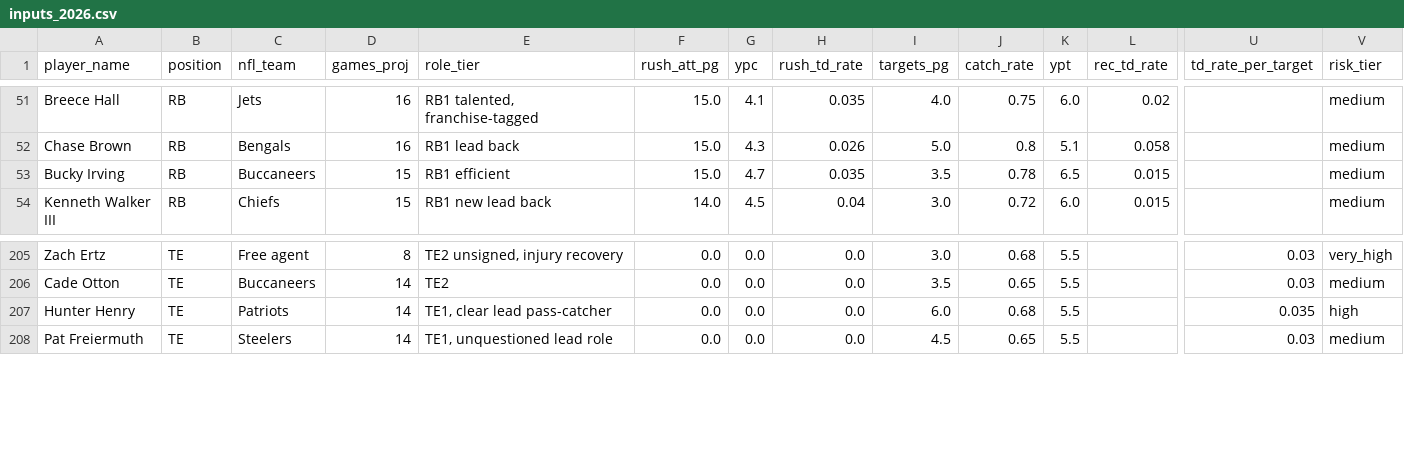
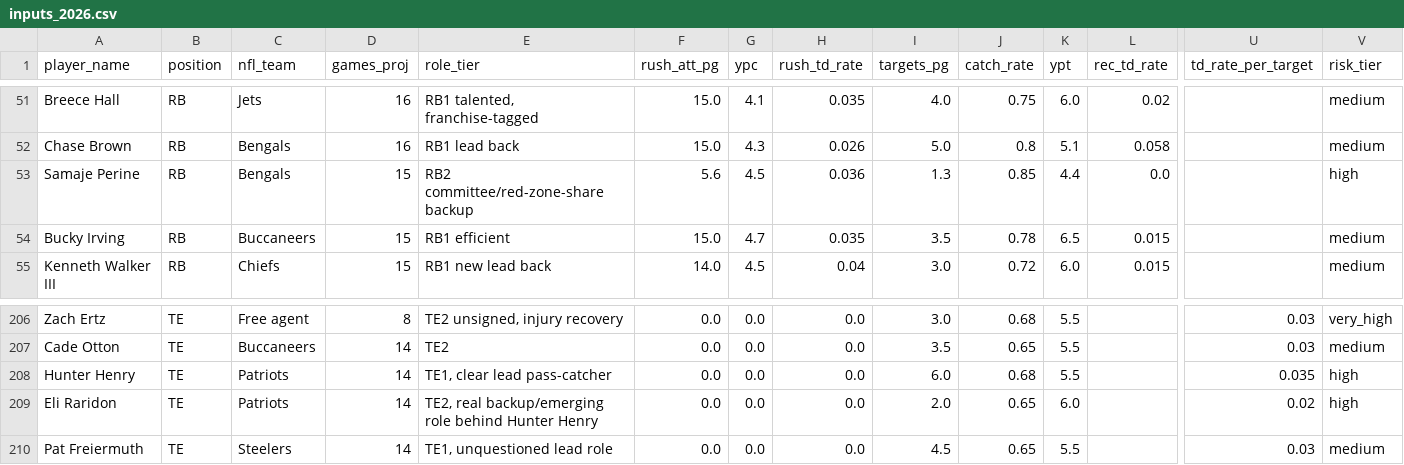
Before and after one commit to jsimone123189-cmd/Fantasy-football-auction, a CSV file: data/projections/inputs_2026.csv, drawn as a sheet; only a part is shown, gaps mark what is left out; rows hold the shown columns only; the diff names each change by its address in the sheet, - before the commit and + after, or states it on an @@ line.

```diff
--- a/data/projections/inputs_2026.csv
+++ b/data/projections/inputs_2026.csv
+row 53: Samaje Perine | RB | Bengals | 15 | RB2 committee/red-zone-share backup | 5.6 | 4.5 | 0.036 | 1.3 | 0.85 | 4.4 | 0.0 |  | high
+row 209: Eli Raridon | TE | Patriots | 14 | TE2, real backup/emerging role behind Hunter Henry | 0.0 | 0.0 | 0.0 | 2.0 | 0.65 | 6.0 |  | 0.02 | high
```
Also changed, not shown: data/projections/2026.csv, data/rivals/2026.csv.
